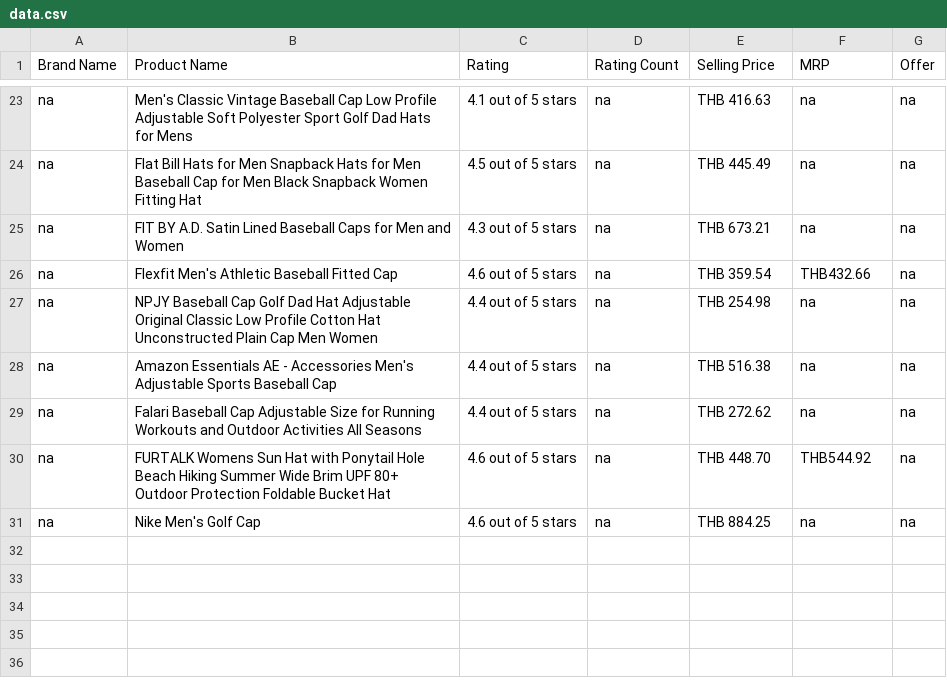
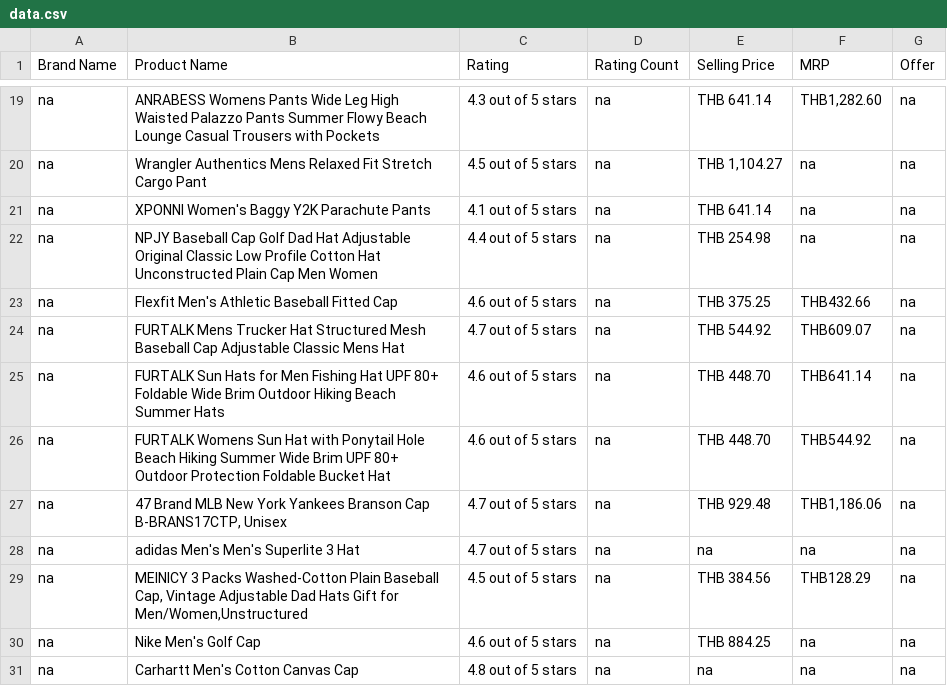
Before and after one commit to Chain361/Ecommerce-Chatbot-Project, a CSV file: data/data.csv, drawn as a sheet; only a part is shown, gaps mark what is left out; removed rows and columns are numbered as before the commit, all else as after; the diff covers the shown part only; the diff names each change by its address in the sheet, - before the commit and + after, or states it on an @@ line.

```diff
--- a/data/data.csv
+++ b/data/data.csv
-B19 (Product Name): Men's Classic Vintage Baseball Cap Low Profile Adjustable Soft Polyester Sport Golf Dad Hats for Mens
+B19 (Product Name): ANRABESS Womens Pants Wide Leg High Waisted Palazzo Pants Summer Flowy Beach Lounge Casual Trousers with Pockets
-C19 (Rating): 4.1 out of 5 stars
+C19 (Rating): 4.3 out of 5 stars
-E19 (Selling Price): THB 416.63
+E19 (Selling Price): THB 641.14
-F19 (MRP): na
+F19 (MRP): THB1,282.60
-B20 (Product Name): Flat Bill Hats for Men Snapback Hats for Men Baseball Cap for Men Black Snapback Women Fitting Hat
+B20 (Product Name): Wrangler Authentics Mens Relaxed Fit Stretch Cargo Pant
-E20 (Selling Price): THB 445.49
+E20 (Selling Price): THB 1,104.27
-B21 (Product Name): FIT BY A.D. Satin Lined Baseball Caps for Men and Women
+B21 (Product Name): XPONNI Women's Baggy Y2K Parachute Pants
-C21 (Rating): 4.3 out of 5 stars
+C21 (Rating): 4.1 out of 5 stars
-E21 (Selling Price): THB 673.21
+E21 (Selling Price): THB 641.14
-row 26: na | Flexfit Men's Athletic Baseball Fitted Cap | 4.6 out of 5 stars | na | THB 359.54 | THB432.66 | na
-B23 (Product Name): Amazon Essentials AE - Accessories Men's Adjustable Sports Baseball Cap
+B23 (Product Name): Flexfit Men's Athletic Baseball Fitted Cap
-C23 (Rating): 4.4 out of 5 stars
+C23 (Rating): 4.6 out of 5 stars
-E23 (Selling Price): THB 516.38
+E23 (Selling Price): THB 375.25
-F23 (MRP): na
+F23 (MRP): THB432.66
-B24 (Product Name): Falari Baseball Cap Adjustable Size for Running Workouts and Outdoor Activities All Seasons
+B24 (Product Name): FURTALK Mens Trucker Hat Structured Mesh Baseball Cap Adjustable Classic Mens Hat
-C24 (Rating): 4.4 out of 5 stars
+C24 (Rating): 4.7 out of 5 stars
-E24 (Selling Price): THB 272.62
+E24 (Selling Price): THB 544.92
-F24 (MRP): na
+F24 (MRP): THB609.07
+row 25: na | FURTALK Sun Hats for Men Fishing Hat UPF 80+ Foldable Wide Brim Outdoor Hiking Beach Summer Hats | 4.6 out of 5 stars | na | THB 448.70 | THB641.14 | na
+row 27: na | 47 Brand MLB New York Yankees Branson Cap B-BRANS17CTP, Unisex | 4.7 out of 5 stars | na | THB 929.48 | THB1,186.06 | na
+row 28: na | adidas Men's Men's Superlite 3 Hat | 4.7 out of 5 stars | na | na | na | na
+row 29: na | MEINICY 3 Packs Washed-Cotton Plain Baseball Cap, Vintage Adjustable Dad Hats Gift for Men/Women,Unstructured | 4.5 out of 5 stars | na | THB 384.56 | THB128.29 | na
+row 31: na | Carhartt Men's Cotton Canvas Cap | 4.8 out of 5 stars | na | na | na | na
```
Also changed, not shown: 1 added row, 5 removed rows, 3 moved rows and 21 edited cells elsewhere in this file, artifacts/data_cleaned.csv.
